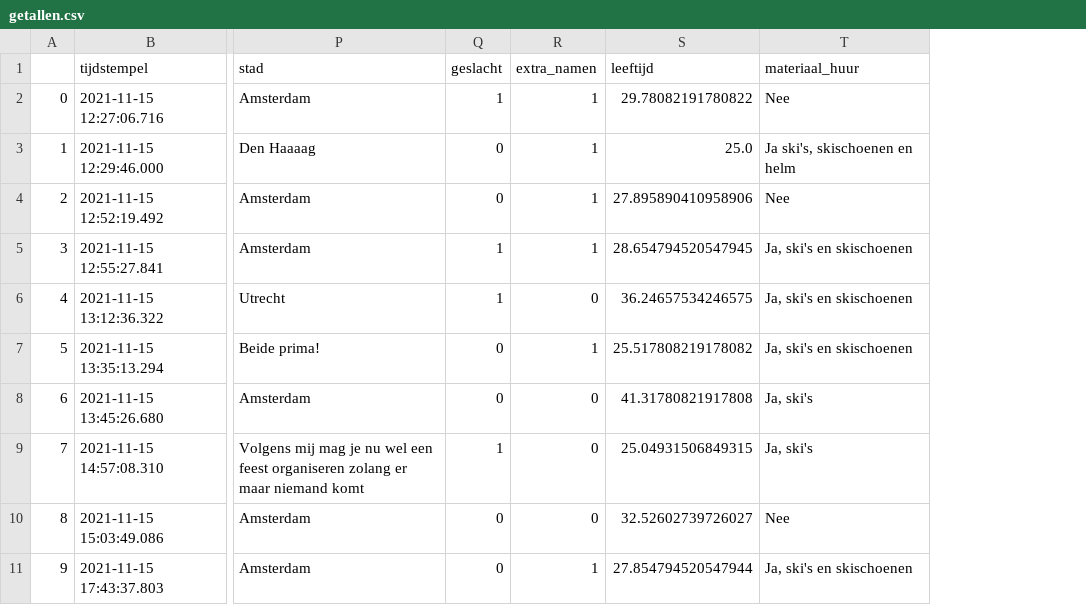
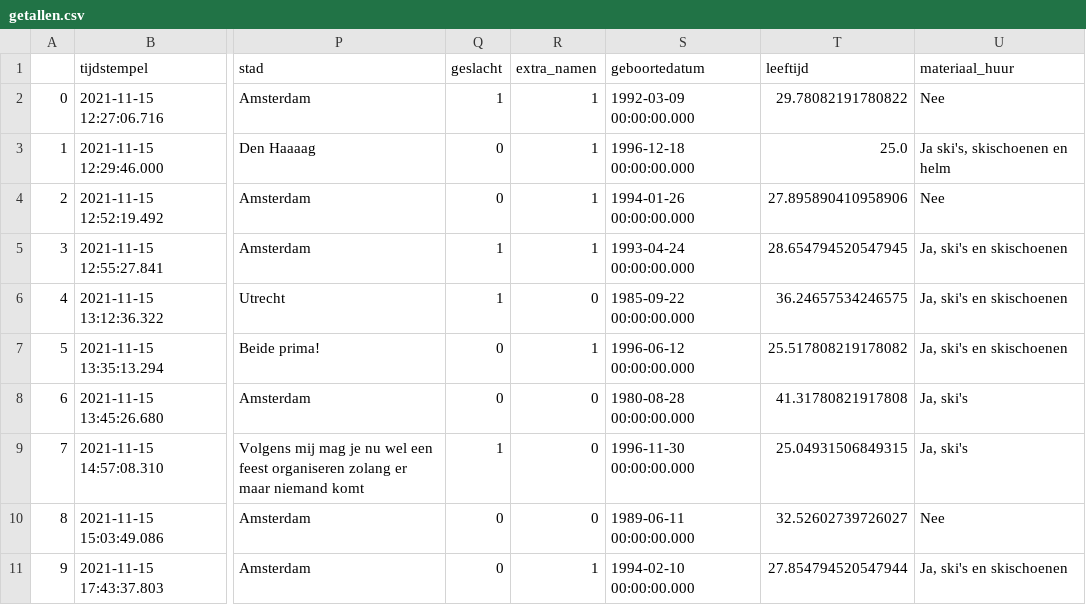
Before and after one commit to BVKC21/wintersport_projectje, a CSV file: data/getallen.csv, drawn as a sheet; only a part is shown, gaps mark what is left out; the diff names each change by its address in the sheet, - before the commit and + after, or states it on an @@ line.

Commit message:
data nieuw

```diff
--- a/data/getallen.csv
+++ b/data/getallen.csv
+column S (geboortedatum), rows 2-11: 1992-03-09 00:00:00.000 | 1996-12-18 00:00:00.000 | 1994-01-26 00:00:00.000 | 1993-04-24 00:00:00.000 | 1985-09-22 00:00:00.000 | 1996-06-12 00:00:00.000 | 1980-08-28 00:00:00.000 | 1996-11-30 00:00:00.000 | 1989-06-11 00:00:00.000 | 1994-02-10 00:00:00.000
```
Also changed, not shown: data/waarden.csv.
